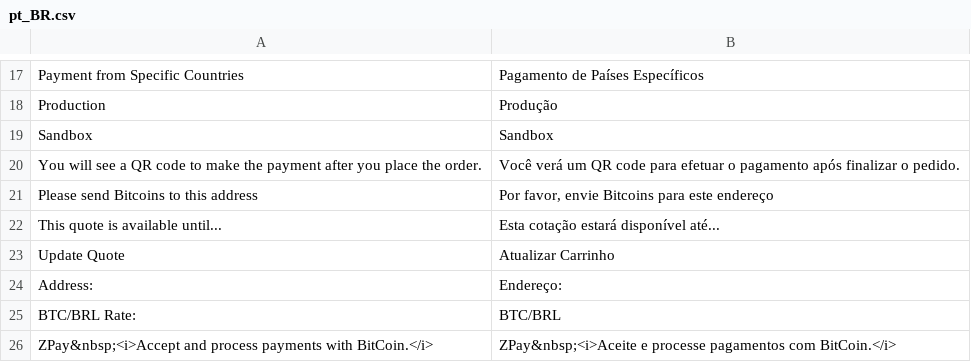
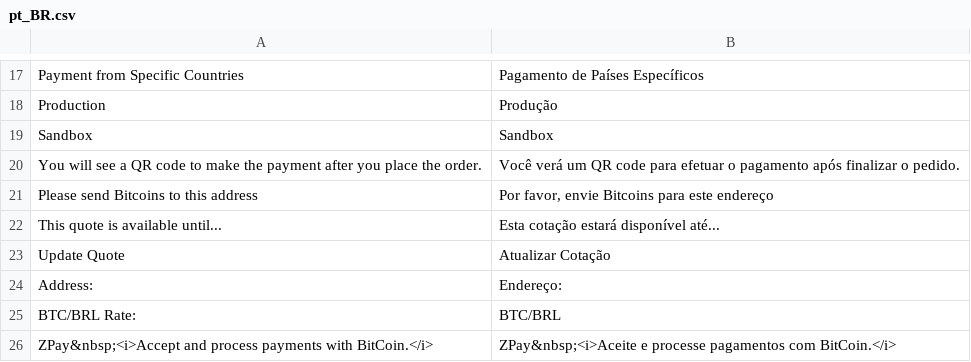
Before and after one commit to tiagosampaio/zpay-magento2, a CSV file: i18n/pt_BR.csv, drawn as a sheet; only a part is shown, gaps mark what is left out.

Commit message:
Changed the translation.

```diff
--- a/i18n/pt_BR.csv
+++ b/i18n/pt_BR.csv
@@ -22,3 +22,3 @@
 "This quote is available until...","Esta cotação estará disponível até..."
-"Update Quote","Atualizar Carrinho"
+"Update Quote","Atualizar Cotação"
 "Address:","Endereço:"
```
